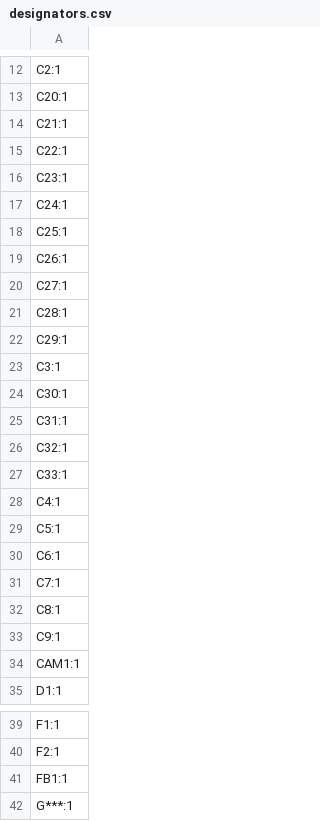
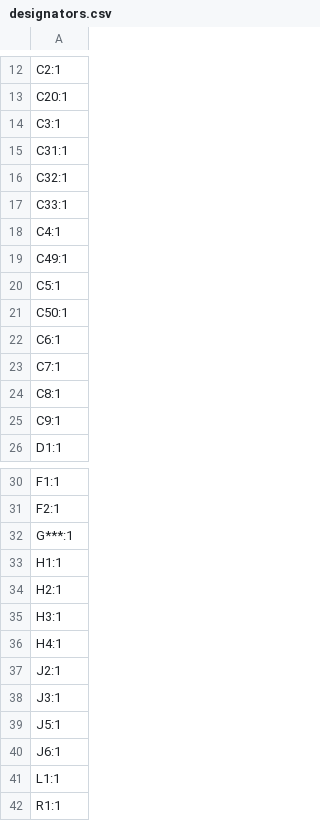
Before and after one commit to waterloo-rocketry/canhw, a CSV file: camera/production/designators.csv, drawn as a sheet; only a part is shown, gaps mark what is left out; the shorter side is filled out with more unchanged rows; removed rows and columns are numbered as before the commit, all else as after; the diff covers the shown part only; the diff names each change by its address in the sheet, - before the commit and + after, or states it on an @@ line.

```diff
--- a/camera/production/designators.csv
+++ b/camera/production/designators.csv
-row 14: C21:1
-row 15: C22:1
-row 16: C23:1
-row 17: C24:1
-row 18: C25:1
-row 19: C26:1
-row 20: C27:1
-row 21: C28:1
-row 22: C29:1
-row 24: C30:1
+row 19: C49:1
+row 21: C50:1
-row 34: CAM1:1
-row 41: FB1:1
```
Also changed, not shown: 3 added rows, 7 removed rows and 2 edited cells elsewhere in this file, camera/production/bom.csv, camera/production/positions.csv, 6 other files.
